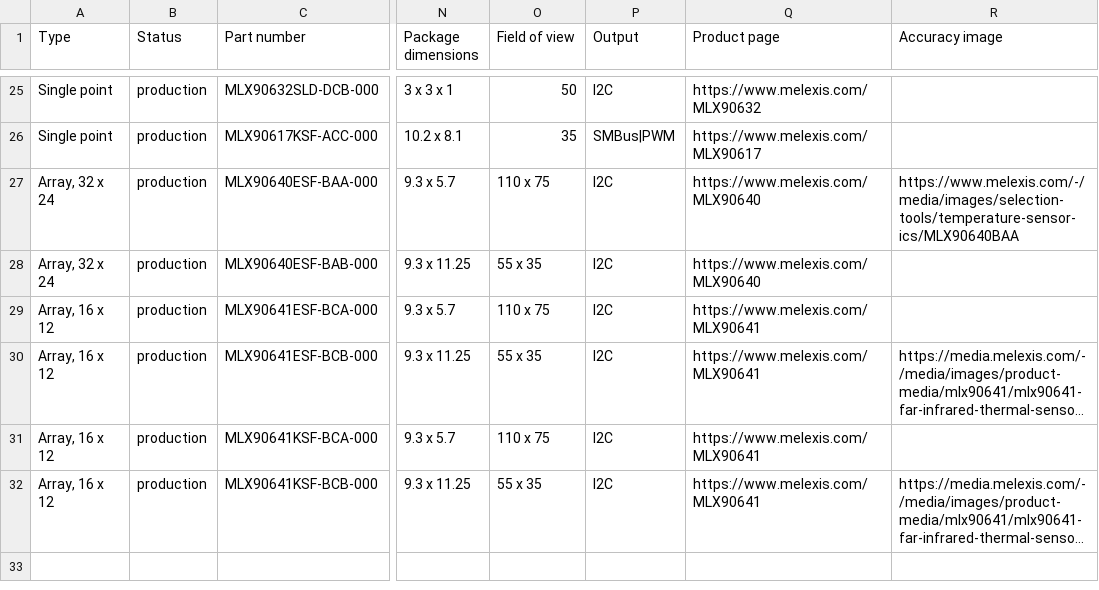
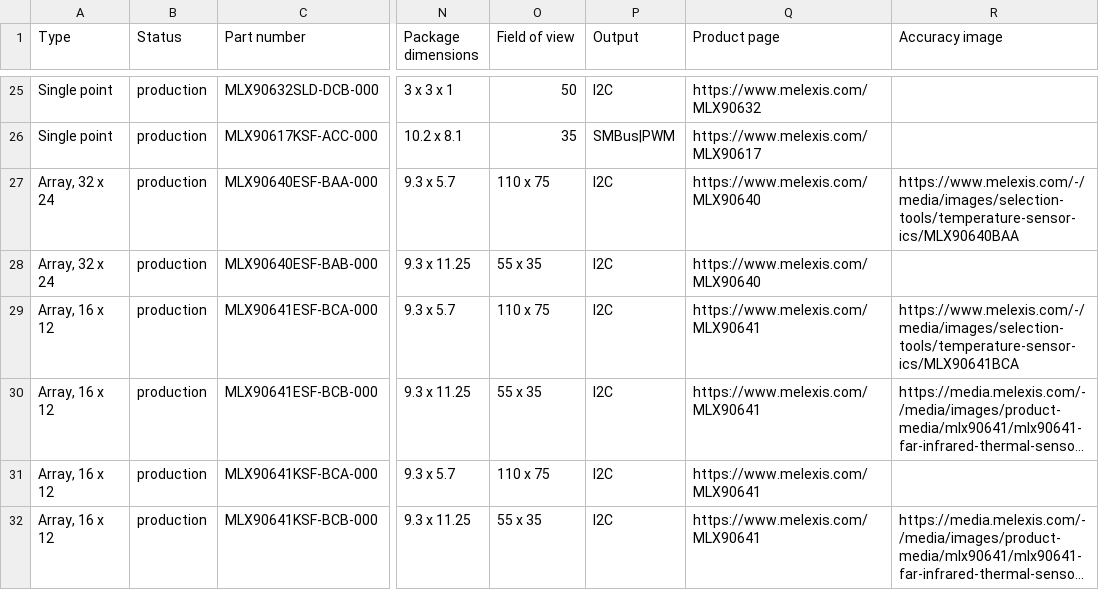
Before and after one commit to MelexisBC/Wizard--Temperature-Sensor-ICs-Data, a CSV file: Temperature-Sensor-ICs-Wizard-Data.csv, drawn as a sheet; only a part is shown, gaps mark what is left out; long unchanged cells end in …; the diff names each change by its address in the sheet, - before the commit and + after, or states it on an @@ line.

Commit message:
Wizard - Temperature sensor ICs - Google sheet updated

```diff
--- a/Temperature-Sensor-ICs-Wizard-Data.csv
+++ b/Temperature-Sensor-ICs-Wizard-Data.csv
-R29 (Accuracy image): (empty)
+R29 (Accuracy image): https://www.melexis.com/-/media/images/selection-tools/temperature-sensor-ics/MLX90641BCA
```
